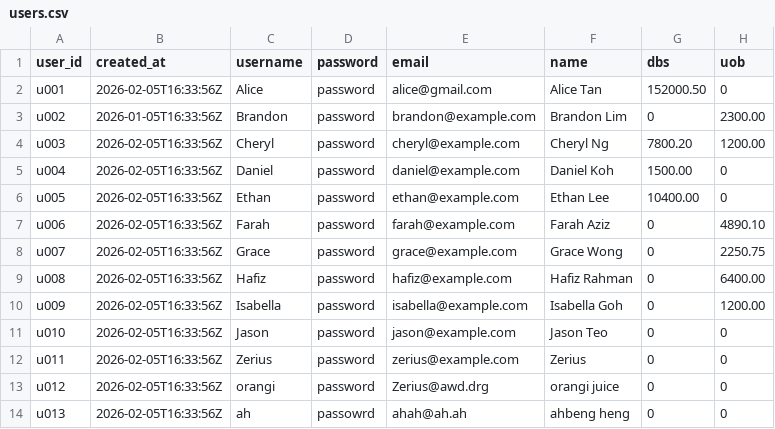
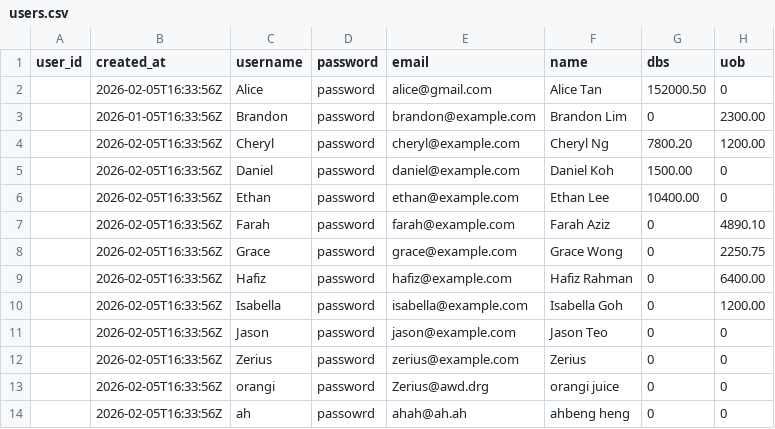
Before and after one commit to Zerius7733/FinTech, a CSV file: backend/csv_data/users.csv, drawn as a sheet; only a part is shown; the diff names each change by its address in the sheet, - before the commit and + after, or states it on an @@ line.

```diff
--- a/backend/csv_data/users.csv
+++ b/backend/csv_data/users.csv
-A2 (user_id): u001
+A2 (user_id): (empty)
-A3 (user_id): u002
+A3 (user_id): (empty)
-A4 (user_id): u003
+A4 (user_id): (empty)
-A5 (user_id): u004
+A5 (user_id): (empty)
-A6 (user_id): u005
+A6 (user_id): (empty)
-A7 (user_id): u006
+A7 (user_id): (empty)
-A8 (user_id): u007
+A8 (user_id): (empty)
-A9 (user_id): u008
+A9 (user_id): (empty)
-A10 (user_id): u009
+A10 (user_id): (empty)
-A11 (user_id): u010
+A11 (user_id): (empty)
-A12 (user_id): u011
+A12 (user_id): (empty)
-A13 (user_id): u012
+A13 (user_id): (empty)
-A14 (user_id): u013
+A14 (user_id): (empty)
```
Also changed, not shown: 6 other files.
